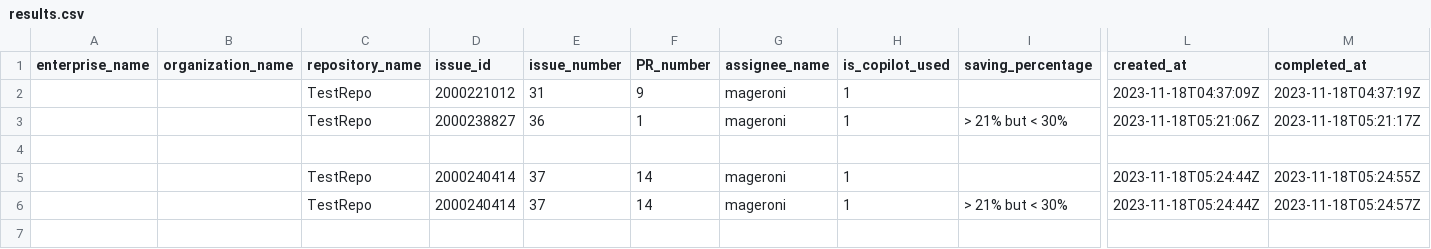
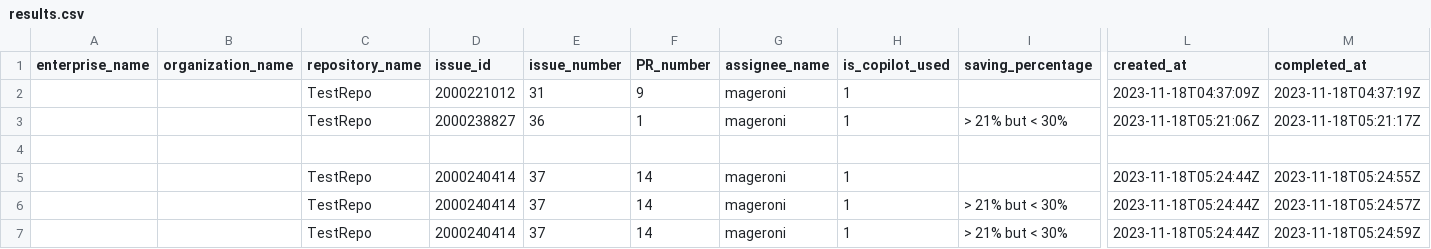
Before and after one commit to mageroni/TestRepo, a CSV file: results.csv, drawn as a sheet; only a part is shown, gaps mark what is left out; rows hold the shown columns only; the diff names each change by its address in the sheet, - before the commit and + after, or states it on an @@ line.

```diff
--- a/results.csv
+++ b/results.csv
+row 7:  |  | TestRepo | 2000240414 | 37 | 14 | mageroni | 1 | > 21% but < 30% | 2023-11-18T05:24:44Z | 2023-11-18T05:24:59Z
```
